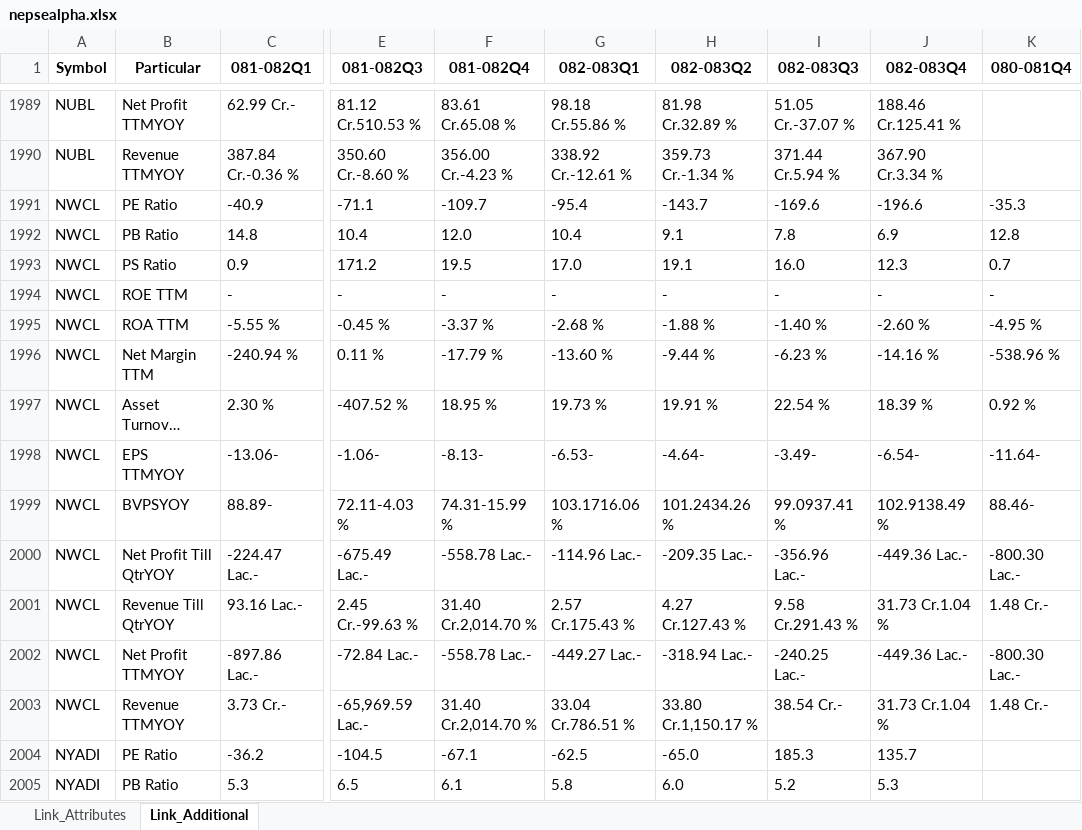
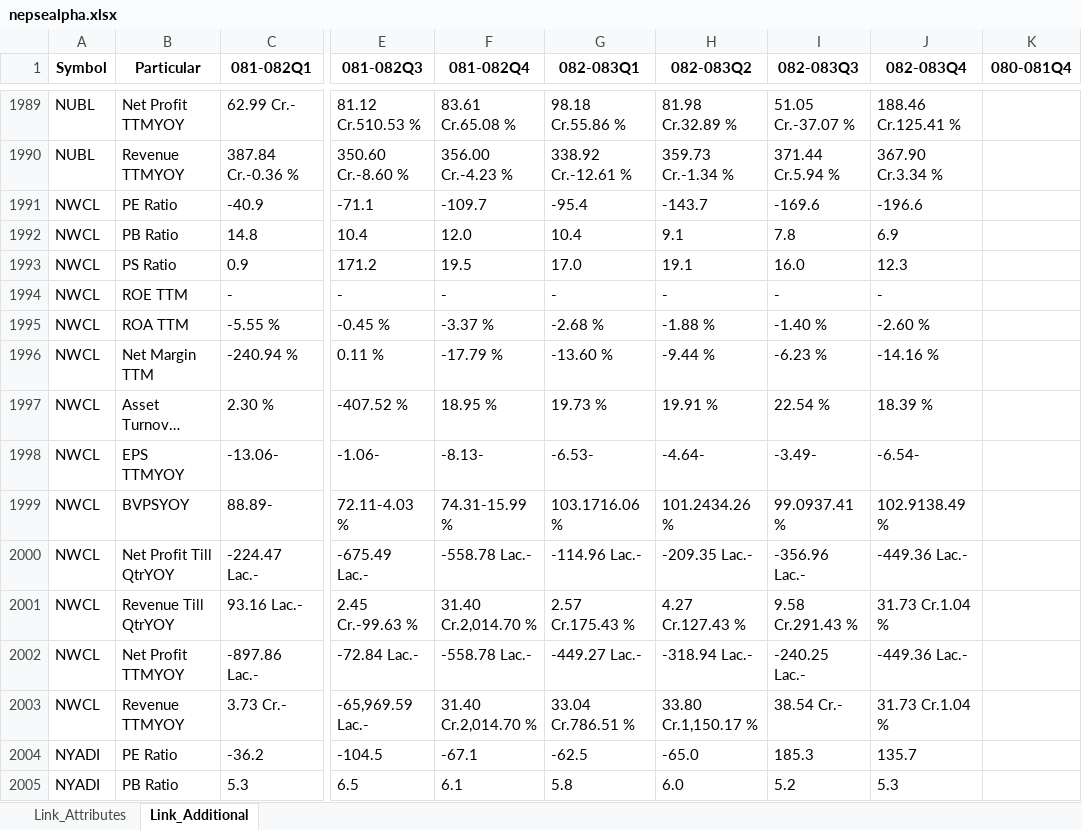
Before and after one commit to nikssspandey2000/nepsealphacrawl, an Excel workbook: nepsealpha.xlsx, sheet Link_Additional, drawn as a sheet; only a part is shown, gaps mark what is left out; long unchanged cells end in …; values as stored, in another font and other column widths than the file's, no borders; the diff names each change by its address in the sheet, - before the commit and + after, or states it on an @@ line.

```diff
--- a/nepsealpha.xlsx (sheet Link_Additional)
+++ b/nepsealpha.xlsx (sheet Link_Additional)
-K1991 (080-081Q4): -35.3
+K1991 (080-081Q4): (empty)
-K1992 (080-081Q4): 12.8
+K1992 (080-081Q4): (empty)
-K1993 (080-081Q4): 0.7
+K1993 (080-081Q4): (empty)
-K1994 (080-081Q4): -
+K1994 (080-081Q4): (empty)
-K1995 (080-081Q4): -4.95 %
+K1995 (080-081Q4): (empty)
-K1996 (080-081Q4): -538.96 %
+K1996 (080-081Q4): (empty)
-K1997 (080-081Q4): 0.92 %
+K1997 (080-081Q4): (empty)
-K1998 (080-081Q4): -11.64-
+K1998 (080-081Q4): (empty)
-K1999 (080-081Q4): 88.46-
+K1999 (080-081Q4): (empty)
-K2000 (080-081Q4): -800.30 Lac.-
+K2000 (080-081Q4): (empty)
-K2001 (080-081Q4): 1.48 Cr.-
+K2001 (080-081Q4): (empty)
-K2002 (080-081Q4): -800.30 Lac.-
+K2002 (080-081Q4): (empty)
-K2003 (080-081Q4): 1.48 Cr.-
+K2003 (080-081Q4): (empty)
```
Also changed, not shown: sheet Link_Attributes, 4 other files.
